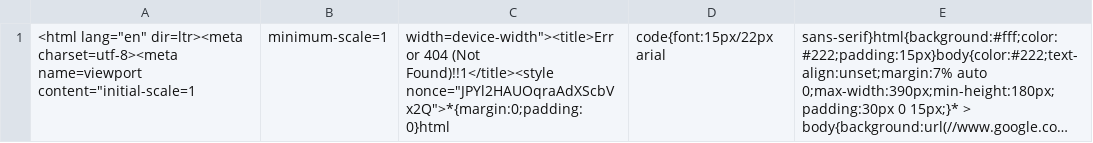
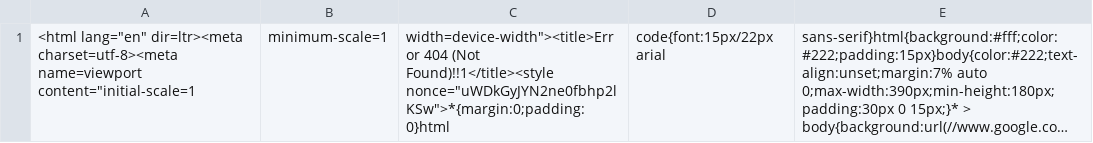
Before and after one commit to nehciyh/cargo-dashboard, a CSV file: data.csv, drawn as a sheet; long unchanged cells end in …; the diff names each change by its address in the sheet, - before the commit and + after, or states it on an @@ line.

```diff
--- a/data.csv
+++ b/data.csv
-C1: …(Not Found)!!1</title><style nonce="JPYl2HAUOqraAdXScbVx2Q">*{margin:0;padding:0}html
+C1: …(Not Found)!!1</title><style nonce="uWDkGyJYN2ne0fbhp2lKSw">*{margin:0;padding:0}html
```
